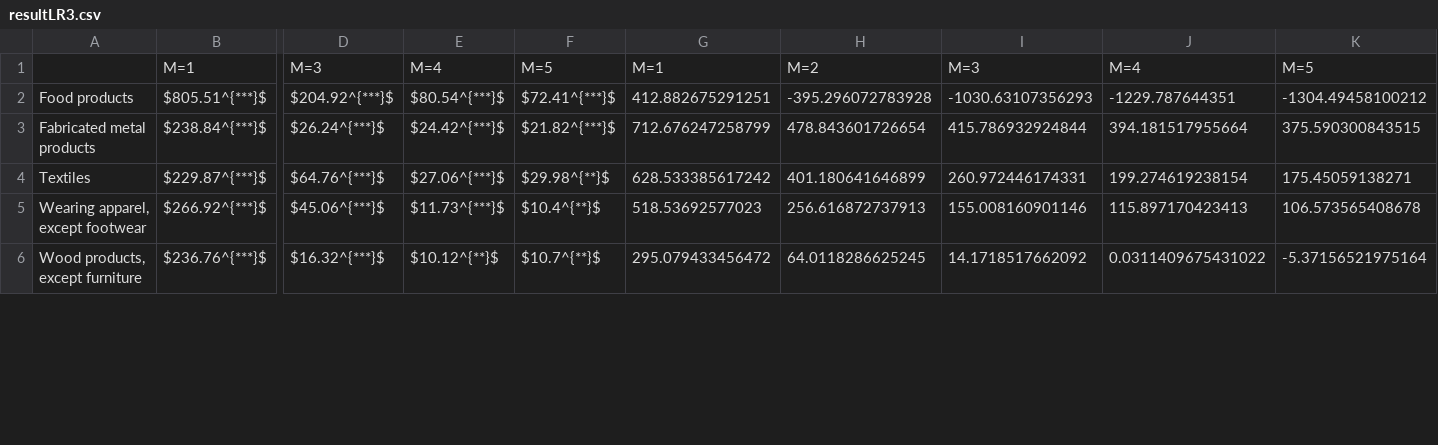
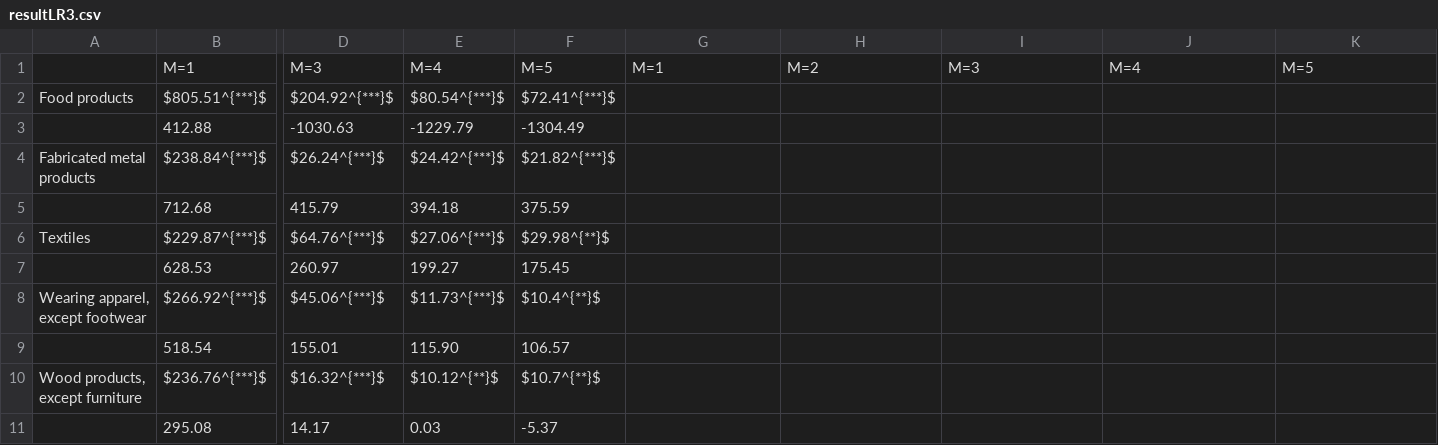
Before and after one commit to JasmineHao/NormalRegPanelMixture, a CSV file: results/Chile/resultLR3.csv, drawn as a sheet; only a part is shown, gaps mark what is left out; addresses are those after the commit; rows hold the shown columns only; the diff covers the shown part only; the diff names each change by its address in the sheet, - before the commit and + after, or states it on an @@ line.

```diff
--- a/results/Chile/resultLR3.csv
+++ b/results/Chile/resultLR3.csv
-G2: 412.882675291251
+G2: (empty)
-H2: -395.296072783928
+H2: (empty)
-I2: -1030.63107356293
+I2: (empty)
-J2: -1229.787644351
+J2: (empty)
-K2: -1304.49458100212
+K2: (empty)
+row 3:  | 412.88 | -1030.63 | -1229.79 | -1304.49
-G4: 712.676247258799
+G4: (empty)
-H4: 478.843601726654
+H4: (empty)
-I4: 415.786932924844
+I4: (empty)
-J4: 394.181517955664
+J4: (empty)
-K4: 375.590300843515
+K4: (empty)
+row 5:  | 712.68 | 415.79 | 394.18 | 375.59
-G6: 628.533385617242
+G6: (empty)
-H6: 401.180641646899
+H6: (empty)
-I6: 260.972446174331
+I6: (empty)
-J6: 199.274619238154
+J6: (empty)
-K6: 175.45059138271
+K6: (empty)
+row 7:  | 628.53 | 260.97 | 199.27 | 175.45
-G8: 518.53692577023
+G8: (empty)
-H8: 256.616872737913
+H8: (empty)
-I8: 155.008160901146
+I8: (empty)
-J8: 115.897170423413
+J8: (empty)
-K8: 106.573565408678
+K8: (empty)
+row 9:  | 518.54 | 155.01 | 115.90 | 106.57
-G10: 295.079433456472
+G10: (empty)
-H10: 64.0118286625245
+H10: (empty)
-I10: 14.1718517662092
+I10: (empty)
-J10: 0.0311409675431022
+J10: (empty)
-K10: -5.37156521975164
+K10: (empty)
+row 11:  | 295.08 | 14.17 | 0.03 | -5.37
```
Also changed, not shown: 6 added rows and 30 edited cells elsewhere in this file, results/Chile/resultLR4.csv, results/Chile/resultLR5.csv, 12 other files.
